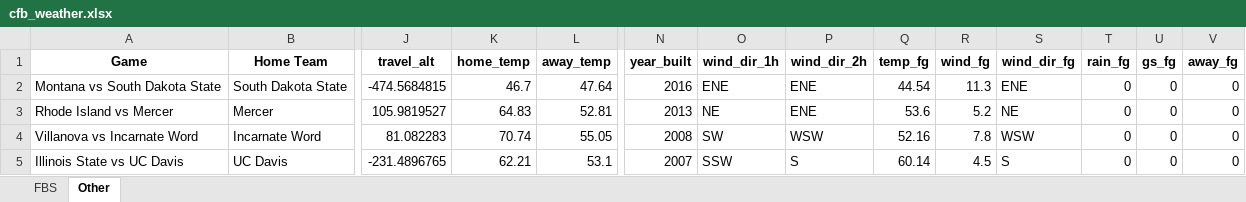
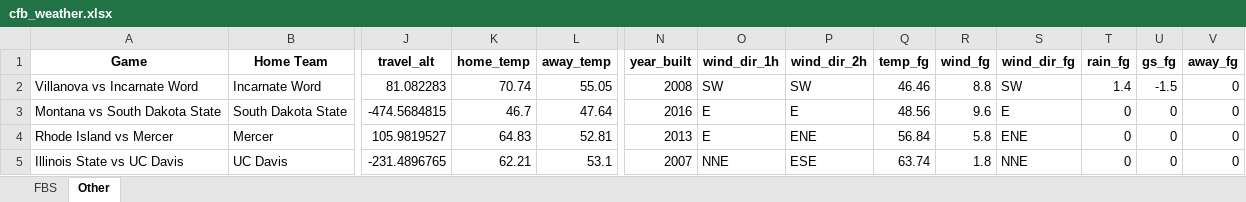
Before and after one commit to mslade50/football_weather, an Excel workbook: cfb_weather.xlsx, sheet Other, drawn as a sheet; only a part is shown, gaps mark what is left out; values as stored, in another font and other column widths than the file's, no borders; removed rows and columns are numbered as before the commit, all else as after; rows hold the shown columns only; the diff names each change by its address in the sheet, - before the commit and + after, or states it on an @@ line.

```diff
--- a/cfb_weather.xlsx (sheet Other)
+++ b/cfb_weather.xlsx (sheet Other)
+row 2: Villanova vs Incarnate Word | Incarnate Word | 81.082283 | 70.74 | 55.05 | 2008 | SW | SW | 46.46 | 8.8 | SW | 1.4 | -1.5 | 0
-O3 (wind_dir_1h): ENE
+O3 (wind_dir_1h): E
-P3 (wind_dir_2h): ENE
+P3 (wind_dir_2h): E
-Q3 (temp_fg): 44.54
+Q3 (temp_fg): 48.56
-R3 (wind_fg): 11.3
+R3 (wind_fg): 9.6
-S3 (wind_dir_fg): ENE
+S3 (wind_dir_fg): E
-O4 (wind_dir_1h): NE
+O4 (wind_dir_1h): E
-Q4 (temp_fg): 53.6
+Q4 (temp_fg): 56.84
-R4 (wind_fg): 5.2
+R4 (wind_fg): 5.8
-S4 (wind_dir_fg): NE
+S4 (wind_dir_fg): ENE
-row 4: Villanova vs Incarnate Word | Incarnate Word | 81.082283 | 70.74 | 55.05 | 2008 | SW | WSW | 52.16 | 7.8 | WSW | 0 | 0 | 0
-O5 (wind_dir_1h): SSW
+O5 (wind_dir_1h): NNE
-P5 (wind_dir_2h): S
+P5 (wind_dir_2h): ESE
-Q5 (temp_fg): 60.14
+Q5 (temp_fg): 63.74
-R5 (wind_fg): 4.5
+R5 (wind_fg): 1.8
-S5 (wind_dir_fg): S
+S5 (wind_dir_fg): NNE
```
Also changed, not shown: sheet FBS, 1 other file.
